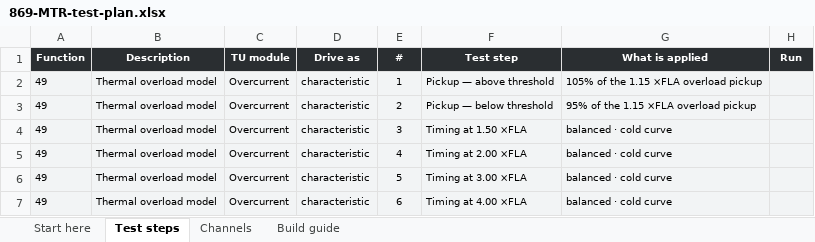
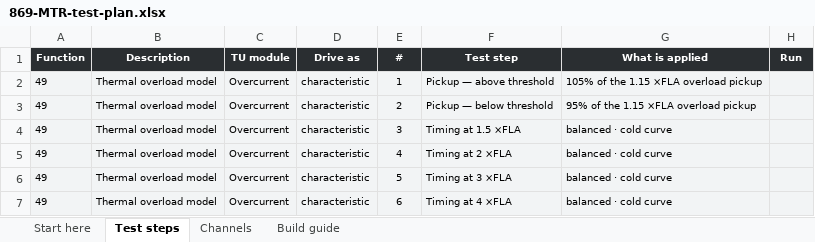
Before and after one commit to ericakiechler-ai/Ericko1, an Excel workbook: omicron/xlsx/869-MTR-test-plan.xlsx, sheet Test steps, drawn as a sheet; only a part is shown; values as stored, in another font and other column widths than the file's, no borders; the diff covers the shown part only; the diff names each change by its address in the sheet, - before the commit and + after, or states it on an @@ line.

```diff
--- a/omicron/xlsx/869-MTR-test-plan.xlsx (sheet Test steps)
+++ b/omicron/xlsx/869-MTR-test-plan.xlsx (sheet Test steps)
-F4 (Test step): Timing at 1.50 ×FLA
+F4 (Test step): Timing at 1.5 ×FLA
-F5 (Test step): Timing at 2.00 ×FLA
+F5 (Test step): Timing at 2 ×FLA
-F6 (Test step): Timing at 3.00 ×FLA
+F6 (Test step): Timing at 3 ×FLA
-F7 (Test step): Timing at 4.00 ×FLA
+F7 (Test step): Timing at 4 ×FLA
```
Also changed, not shown: 22 edited cells elsewhere in this sheet, sheet Channels, sheet Start here, 9 other files.
